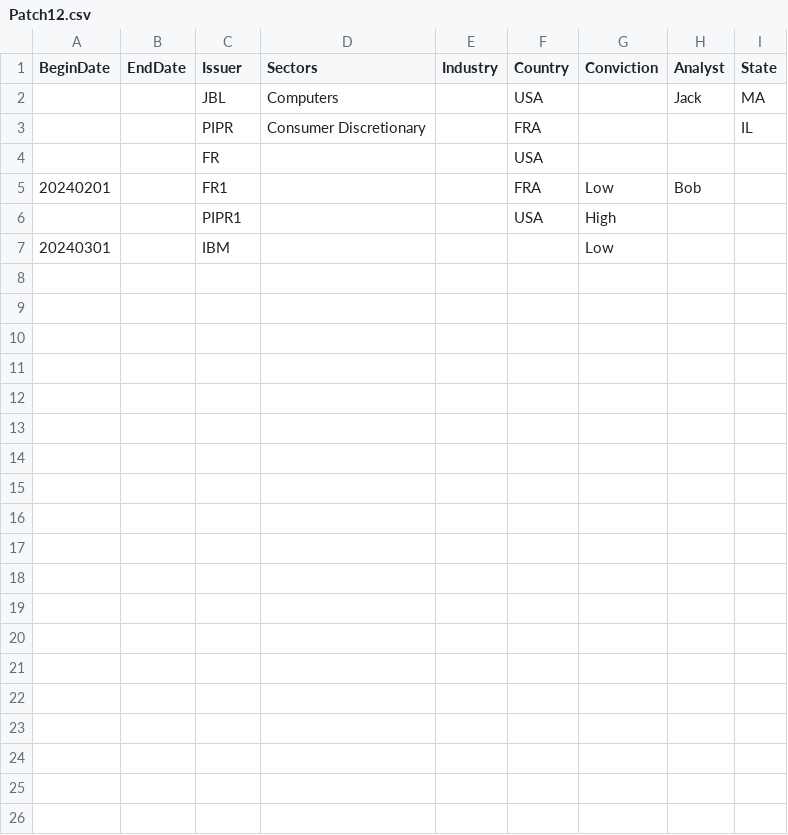
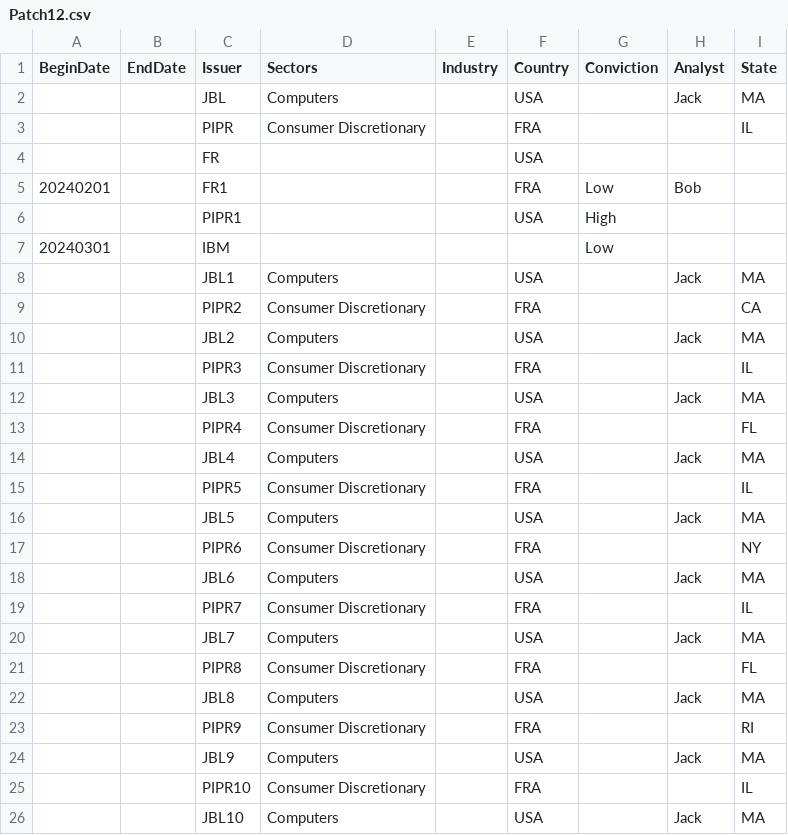
Before and after one commit to msubash2/CodeTest, a CSV file: PatchDiff/Patch12.csv, drawn as a sheet; only a part is shown; the diff covers the shown part only.

Commit message:
Update Patch12.csv

```diff
--- a/PatchDiff/Patch12.csv
+++ b/PatchDiff/Patch12.csv
@@ -7 +7,20 @@ BeginDate,EndDate,Issuer,Sectors,Industry,Country,Conviction,Analyst,State
 20240301,,IBM,,,,Low,,
+,,JBL1,Computers,,USA,,Jack,MA
+,,PIPR2,Consumer Discretionary,,FRA,,,CA
+,,JBL2,Computers,,USA,,Jack,MA
+,,PIPR3,Consumer Discretionary,,FRA,,,IL
+,,JBL3,Computers,,USA,,Jack,MA
+,,PIPR4,Consumer Discretionary,,FRA,,,FL
+,,JBL4,Computers,,USA,,Jack,MA
+,,PIPR5,Consumer Discretionary,,FRA,,,IL
+,,JBL5,Computers,,USA,,Jack,MA
+,,PIPR6,Consumer Discretionary,,FRA,,,NY
+,,JBL6,Computers,,USA,,Jack,MA
+,,PIPR7,Consumer Discretionary,,FRA,,,IL
+,,JBL7,Computers,,USA,,Jack,MA
+,,PIPR8,Consumer Discretionary,,FRA,,,FL
+,,JBL8,Computers,,USA,,Jack,MA
+,,PIPR9,Consumer Discretionary,,FRA,,,RI
+,,JBL9,Computers,,USA,,Jack,MA
+,,PIPR10,Consumer Discretionary,,FRA,,,IL
+,,JBL10,Computers,,USA,,Jack,MA
```
Also changed, not shown: 9 added rows elsewhere in this file.
